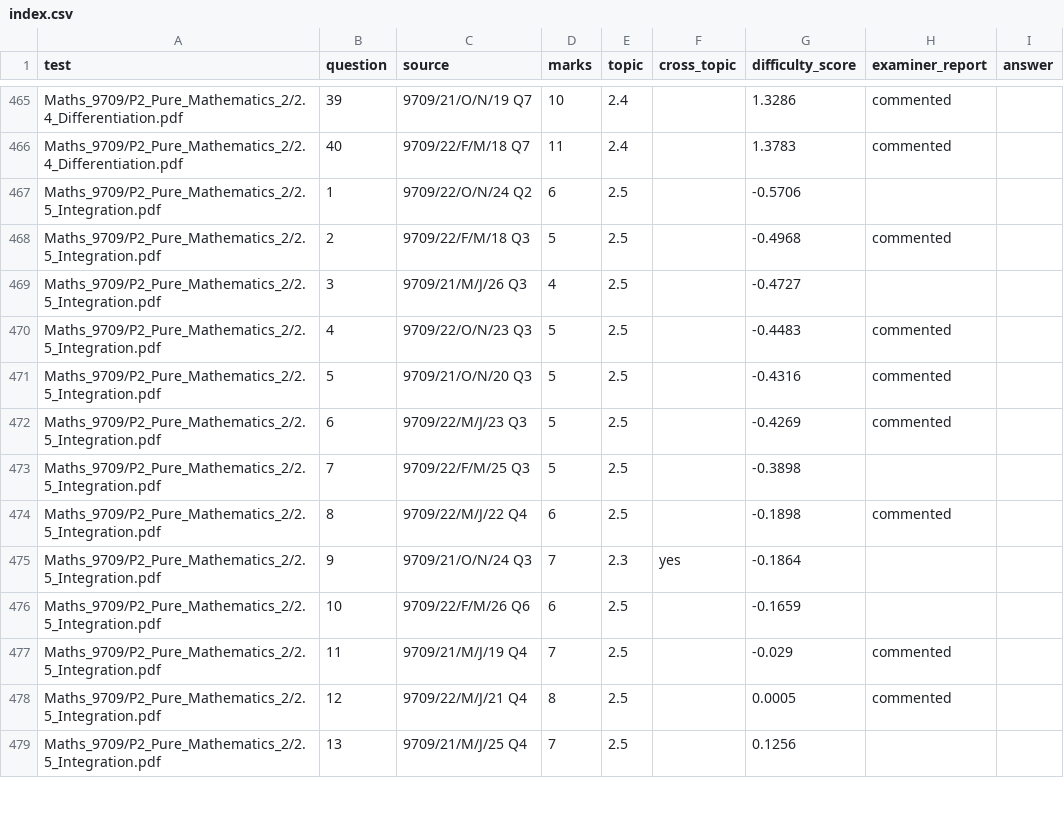
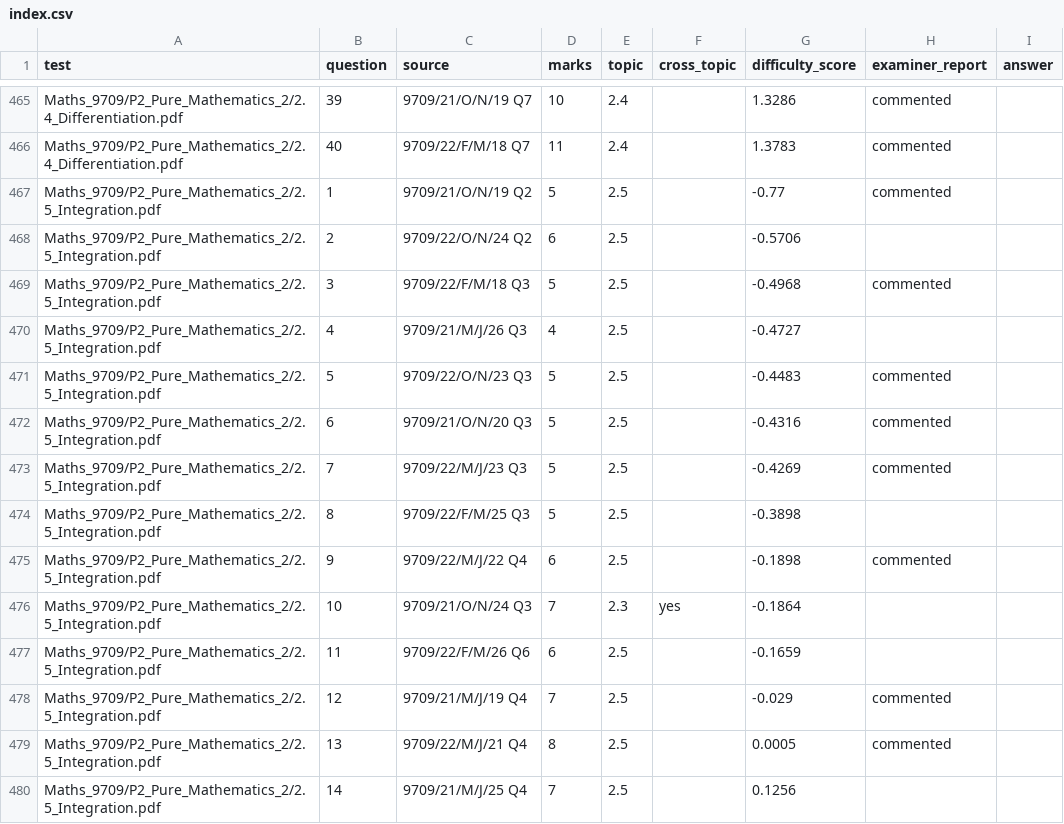
Before and after one commit to Nuwdawg/Sol, a CSV file: cie_topical_tests/index.csv, drawn as a sheet; only a part is shown, gaps mark what is left out; the diff covers the shown part only.

```diff
--- a/cie_topical_tests/index.csv
+++ b/cie_topical_tests/index.csv
@@ -466,14 +466,15 @@ Maths_9709/P2_Pure_Mathematics_2/2.4_Differentiation.pdf,39,9709/21/O/N/19 Q7,10
 Maths_9709/P2_Pure_Mathematics_2/2.4_Differentiation.pdf,40,9709/22/F/M/18 Q7,11,2.4,,1.3783,commented,
-Maths_9709/P2_Pure_Mathematics_2/2.5_Integration.pdf,1,9709/22/O/N/24 Q2,6,2.5,,-0.5706,,
-Maths_9709/P2_Pure_Mathematics_2/2.5_Integration.pdf,2,9709/22/F/M/18 Q3,5,2.5,,-0.4968,commented,
-Maths_9709/P2_Pure_Mathematics_2/2.5_Integration.pdf,3,9709/21/M/J/26 Q3,4,2.5,,-0.4727,,
-Maths_9709/P2_Pure_Mathematics_2/2.5_Integration.pdf,4,9709/22/O/N/23 Q3,5,2.5,,-0.4483,commented,
-Maths_9709/P2_Pure_Mathematics_2/2.5_Integration.pdf,5,9709/21/O/N/20 Q3,5,2.5,,-0.4316,commented,
-Maths_9709/P2_Pure_Mathematics_2/2.5_Integration.pdf,6,9709/22/M/J/23 Q3,5,2.5,,-0.4269,commented,
-Maths_9709/P2_Pure_Mathematics_2/2.5_Integration.pdf,7,9709/22/F/M/25 Q3,5,2.5,,-0.3898,,
-Maths_9709/P2_Pure_Mathematics_2/2.5_Integration.pdf,8,9709/22/M/J/22 Q4,6,2.5,,-0.1898,commented,
-Maths_9709/P2_Pure_Mathematics_2/2.5_Integration.pdf,9,9709/21/O/N/24 Q3,7,2.3,yes,-0.1864,,
-Maths_9709/P2_Pure_Mathematics_2/2.5_Integration.pdf,10,9709/22/F/M/26 Q6,6,2.5,,-0.1659,,
-Maths_9709/P2_Pure_Mathematics_2/2.5_Integration.pdf,11,9709/21/M/J/19 Q4,7,2.5,,-0.029,commented,
-Maths_9709/P2_Pure_Mathematics_2/2.5_Integration.pdf,12,9709/22/M/J/21 Q4,8,2.5,,0.0005,commented,
-Maths_9709/P2_Pure_Mathematics_2/2.5_Integration.pdf,13,9709/21/M/J/25 Q4,7,2.5,,0.1256,,
+Maths_9709/P2_Pure_Mathematics_2/2.5_Integration.pdf,1,9709/21/O/N/19 Q2,5,2.5,,-0.77,commented,
+Maths_9709/P2_Pure_Mathematics_2/2.5_Integration.pdf,2,9709/22/O/N/24 Q2,6,2.5,,-0.5706,,
+Maths_9709/P2_Pure_Mathematics_2/2.5_Integration.pdf,3,9709/22/F/M/18 Q3,5,2.5,,-0.4968,commented,
+Maths_9709/P2_Pure_Mathematics_2/2.5_Integration.pdf,4,9709/21/M/J/26 Q3,4,2.5,,-0.4727,,
+Maths_9709/P2_Pure_Mathematics_2/2.5_Integration.pdf,5,9709/22/O/N/23 Q3,5,2.5,,-0.4483,commented,
+Maths_9709/P2_Pure_Mathematics_2/2.5_Integration.pdf,6,9709/21/O/N/20 Q3,5,2.5,,-0.4316,commented,
+Maths_9709/P2_Pure_Mathematics_2/2.5_Integration.pdf,7,9709/22/M/J/23 Q3,5,2.5,,-0.4269,commented,
+Maths_9709/P2_Pure_Mathematics_2/2.5_Integration.pdf,8,9709/22/F/M/25 Q3,5,2.5,,-0.3898,,
+Maths_9709/P2_Pure_Mathematics_2/2.5_Integration.pdf,9,9709/22/M/J/22 Q4,6,2.5,,-0.1898,commented,
+Maths_9709/P2_Pure_Mathematics_2/2.5_Integration.pdf,10,9709/21/O/N/24 Q3,7,2.3,yes,-0.1864,,
+Maths_9709/P2_Pure_Mathematics_2/2.5_Integration.pdf,11,9709/22/F/M/26 Q6,6,2.5,,-0.1659,,
+Maths_9709/P2_Pure_Mathematics_2/2.5_Integration.pdf,12,9709/21/M/J/19 Q4,7,2.5,,-0.029,commented,
+Maths_9709/P2_Pure_Mathematics_2/2.5_Integration.pdf,13,9709/22/M/J/21 Q4,8,2.5,,0.0005,commented,
+Maths_9709/P2_Pure_Mathematics_2/2.5_Integration.pdf,14,9709/21/M/J/25 Q4,7,2.5,,0.1256,,
```
Also changed, not shown: 3 added rows, 4 removed rows and 34 edited cells elsewhere in this file, 7 other files.
